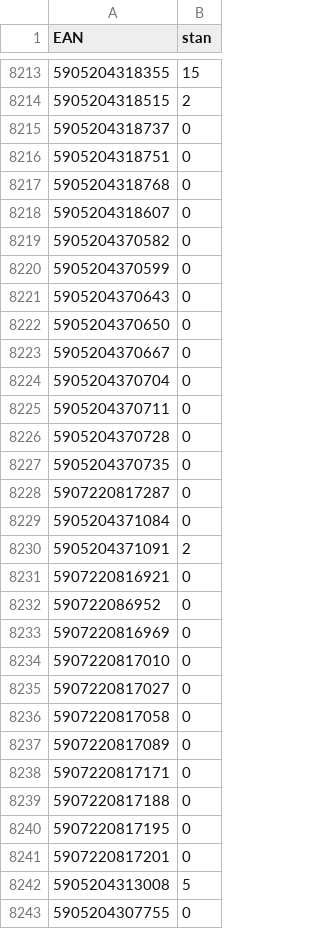
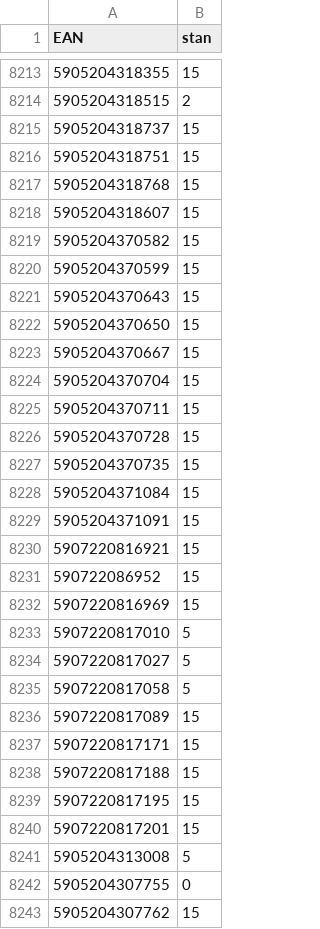
Before and after one commit to mbtylla/varle-xml, a CSV file: stock.csv, drawn as a sheet; only a part is shown, gaps mark what is left out; the shorter side is filled out with more unchanged rows; the diff covers the shown part only.

```diff
--- a/stock.csv
+++ b/stock.csv
@@ -8214,29 +8214,28 @@ EAN,stan
 5905204318515,2
-5905204318737,0
-5905204318751,0
-5905204318768,0
-5905204318607,0
-5905204370582,0
-5905204370599,0
-5905204370643,0
-5905204370650,0
-5905204370667,0
-5905204370704,0
-5905204370711,0
-5905204370728,0
-5905204370735,0
-5907220817287,0
-5905204371084,0
-5905204371091,2
-5907220816921,0
-590722086952,0
-5907220816969,0
-5907220817010,0
-5907220817027,0
-5907220817058,0
-5907220817089,0
-5907220817171,0
-5907220817188,0
-5907220817195,0
-5907220817201,0
+5905204318737,15
+5905204318751,15
+5905204318768,15
+5905204318607,15
+5905204370582,15
+5905204370599,15
+5905204370643,15
+5905204370650,15
+5905204370667,15
+5905204370704,15
+5905204370711,15
+5905204370728,15
+5905204370735,15
+5905204371084,15
+5905204371091,15
+5907220816921,15
+590722086952,15
+5907220816969,15
+5907220817010,5
+5907220817027,5
+5907220817058,5
+5907220817089,15
+5907220817171,15
+5907220817188,15
+5907220817195,15
+5907220817201,15
 5905204313008,5
```
Also changed, not shown: 9 added rows, 12 removed rows and 126 edited cells elsewhere in this file, 2 other files.
